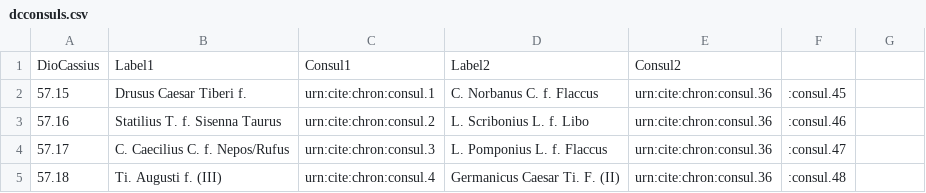
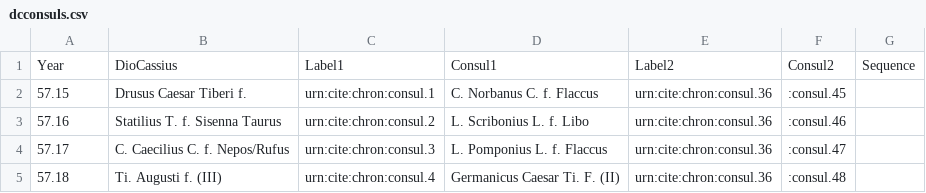
Before and after one commit to neelsmith/chronicles, a CSV file: collections/dcconsuls.csv, drawn as a sheet; only a part is shown; removed rows and columns are numbered as before the commit, all else as after; the diff names each change by its address in the sheet, - before the commit and + after, or states it on an @@ line.

Commit message:
Clean up dcconsuls file.

```diff
--- a/collections/dcconsuls.csv
+++ b/collections/dcconsuls.csv
-row 1: DioCassius | Label1 | Consul1 | Label2 | Consul2
+row 1: Year | DioCassius | Label1 | Consul1 | Label2 | Consul2 | Sequence
```
